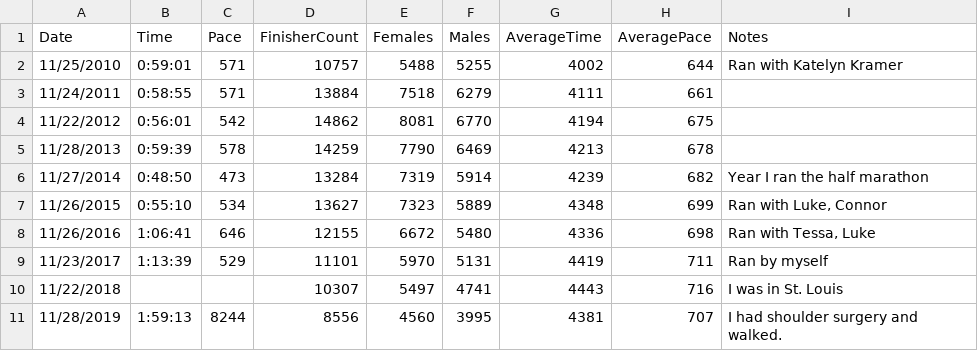
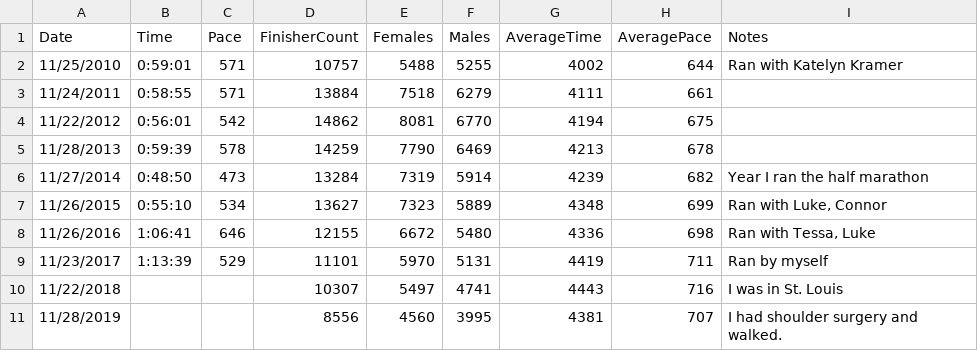
Before and after one commit to taylorchasewhite/dataTank, a TSV file: ThanksgivingDayRace.tsv, drawn as a sheet.

Commit message:
Remove my walking time

```diff
--- a/ThanksgivingDayRace.tsv
+++ b/ThanksgivingDayRace.tsv
@@ -10,2 +10,2 @@ Date	Time	Pace	FinisherCount	Females	Males	AverageTime	AveragePace	Notes
 11/22/2018			10307	5497	4741	4443	716	I was in St. Louis
-11/28/2019	1:59:13	8244	8556	4560	3995	4381	707	I had shoulder surgery and walked.
+11/28/2019			8556	4560	3995	4381	707	I had shoulder surgery and walked.
```
